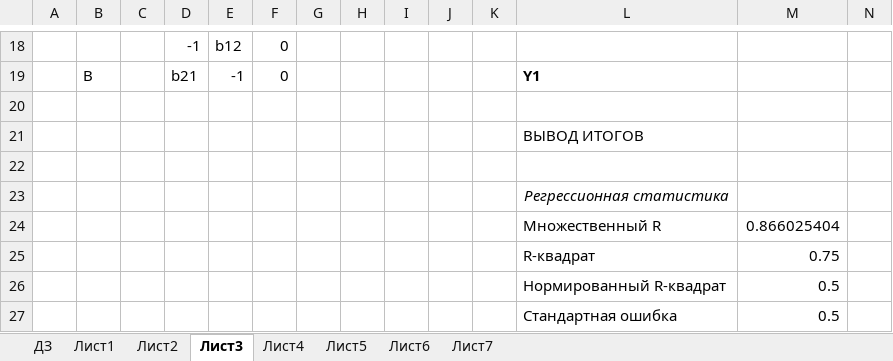
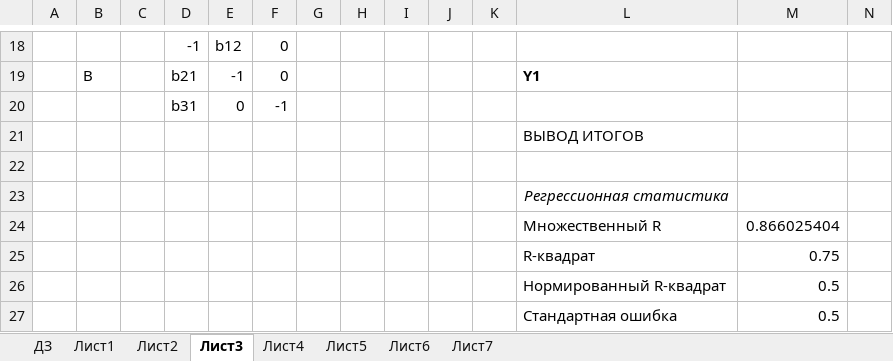
Before and after one commit to endygamedev/university, an Excel workbook: 3-course-6-semester/econometrics/task-8/task-8.xlsx, sheet Лист3, drawn as a sheet; only a part is shown, gaps mark what is left out; values as stored, in another font and other column widths than the file's, no borders; charts and pictures not drawn; rows hold the shown columns only; the diff names each change by its address in the sheet, - before the commit and + after, or states it on an @@ line.

```diff
--- a/3-course-6-semester/econometrics/task-8/task-8.xlsx (sheet Лист3)
+++ b/3-course-6-semester/econometrics/task-8/task-8.xlsx (sheet Лист3)
-row 20: (empty)
+row 20:  |  |  | b31 | 0 | -1
```
Also changed, not shown: sheet ДЗ, charts or pictures, 3-course-6-semester/econometrics/task-10/task-10.xlsx, 3-course-6-semester/econometrics/task-11/task-11.xlsx, 5 other files.
